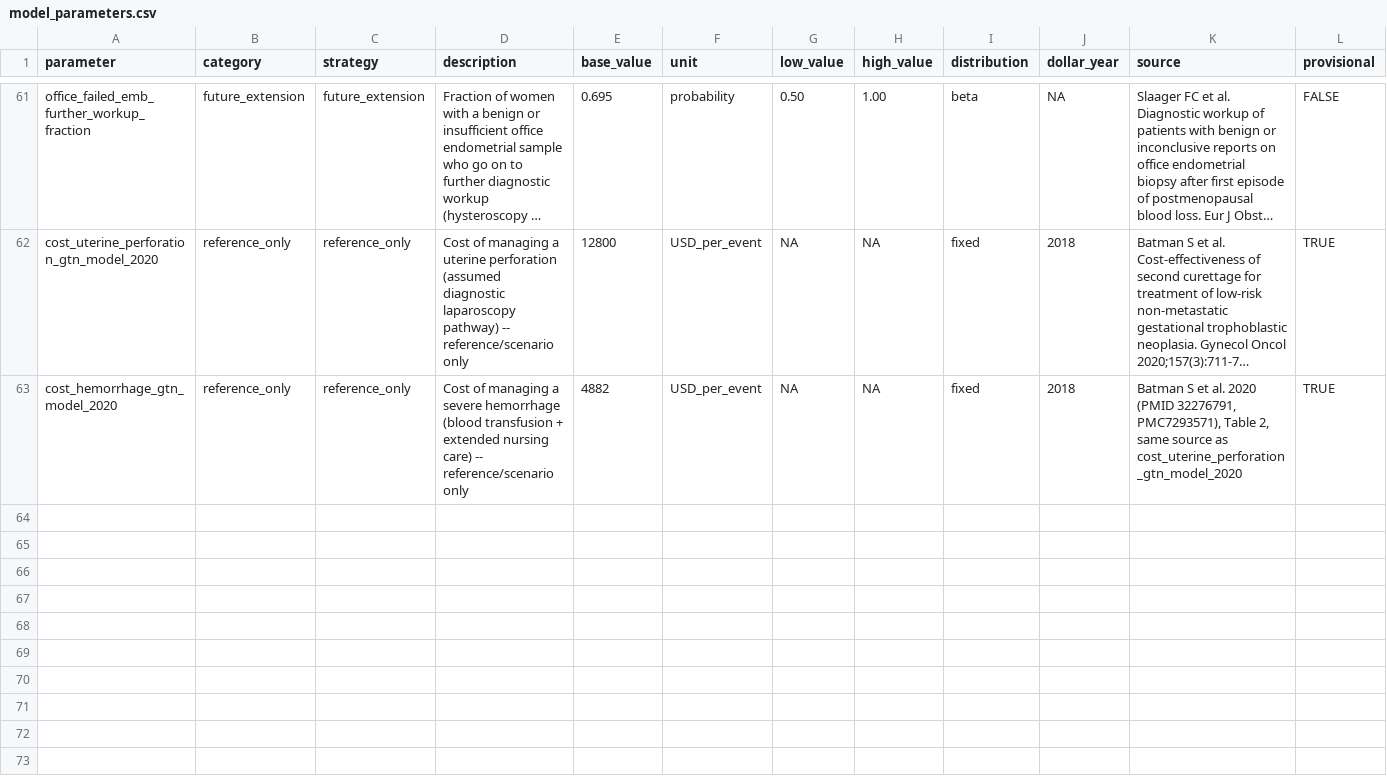
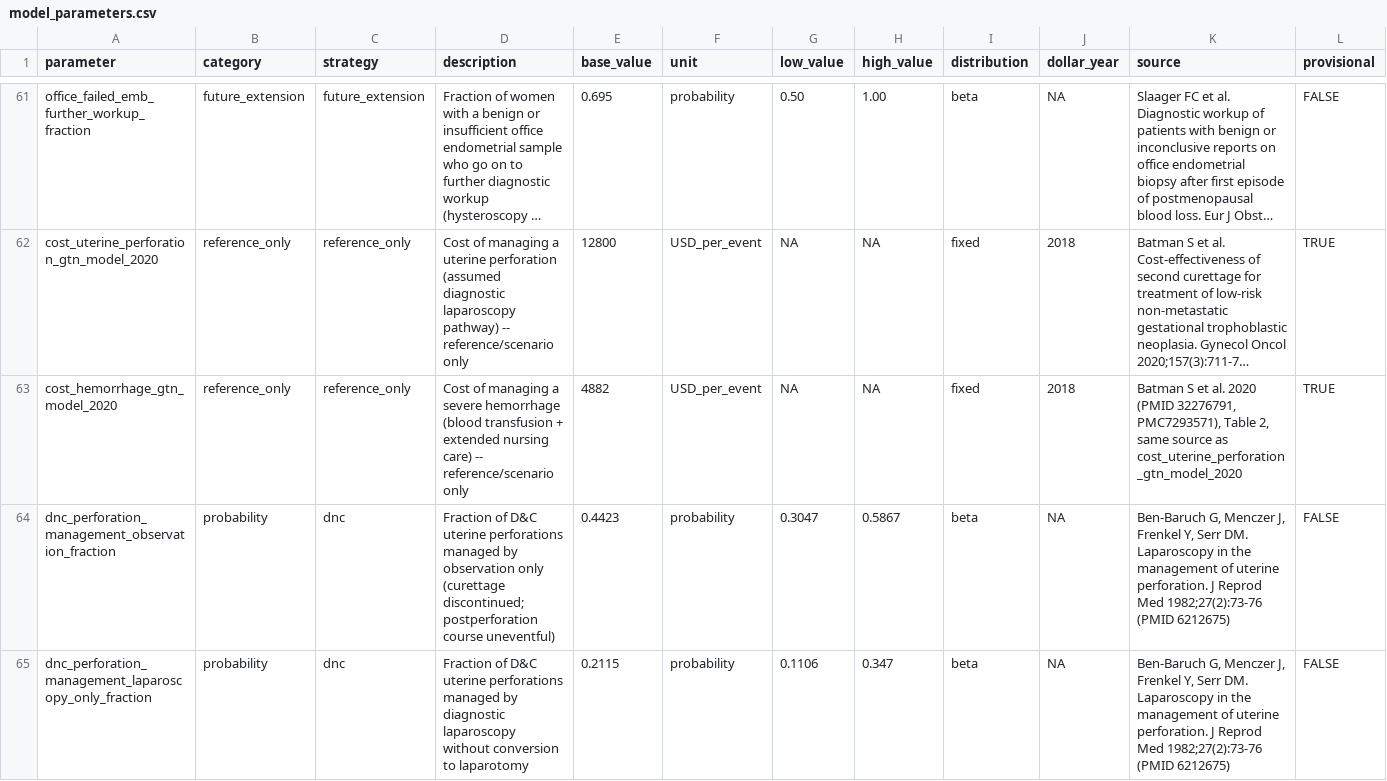
Before and after one commit to mufflyt/emb_colonoscopy, a CSV file: config/model_parameters.csv, drawn as a sheet; only a part is shown, gaps mark what is left out; long unchanged cells end in …; rows hold the shown columns only; the diff covers the shown part only; the diff names each change by its address in the sheet, - before the commit and + after, or states it on an @@ line.

Commit message:
Wire the sourced portion of AE-cost evidence into compute_dnc_strategy_cost()
D&C's base-case cost now includes adverse_event_cost_partial_perforation_only:
dnc_perforation_probability x [P(observation)x$0 + P(laparoscopy-only)x
(laparoscopy professional + facility fee)], per docs/ae_cost_evidence_table.md.
Deliberately a lower-bound partial estimate -- immediate laparotomy,
laparoscopy-converted-to-laparotomy, the unspecified 5.8%, and all of
severe hemorrhage remain excluded, because CPT 49000 (laparotomy) has no
OPPS/ASC facility rate and no hemorrhage management-pathway source was
found.

Four new sourced parameters added to config/model_parameters.csv
(management-state fractions from Ben-Baruch et al. 1982, PMID 6212675;
CMS RVU26C/OPPS-sourced professional and facility fees for CPT 49320).
dnc_perforation_probability recategorized from future_extension to an
actually-consumed probability parameter.

Raised D&C's cost from $3,827.04 to $3,839.81 (+$12.77), with a small
pass-through into the office and combined arms via their escalation-cost
terms. Mutation-tested (hardcoded the new component to 0, confirmed the
expected test failures, restored, confirmed green).

Regenerated the entire analysis pipeline and re-synced every changed
number across the manuscript, CHEERS checklist, and internal docs.
Reference 14 (Ben-Baruch et al. 1982) added to the manuscript; Discussion's
adverse-event-cost limitation sentence rewritten to describe what's now
partially monetized versus what remains excluded. Flagged, not fixed: a
pre-existing citation-ordering issue in manuscript.qmd predating this
change.

```diff
--- a/config/model_parameters.csv
+++ b/config/model_parameters.csv
+row 64: dnc_perforation_management_observation_fraction | probability | dnc | Fraction of D&C uterine perforations managed by observation only (curettage discontinued; postperforation course uneventful) | 0.4423 | probability | 0.3047 | 0.5867 | beta | NA | Ben-Baruch G, Menczer J, Frenkel Y, Serr DM. Laparoscopy in the management of uterine perforation. J Reprod Med 1982;27(2):73-76 (PMID 6212675) | FALSE
+row 65: dnc_perforation_management_laparoscopy_only_fraction | probability | dnc | Fraction of D&C uterine perforations managed by diagnostic laparoscopy without conversion to laparotomy | 0.2115 | probability | 0.1106 | 0.347 | beta | NA | Ben-Baruch G, Menczer J, Frenkel Y, Serr DM. Laparoscopy in the management of uterine perforation. J Reprod Med 1982;27(2):73-76 (PMID 6212675) | FALSE
```
Also changed, not shown: 2 added rows and 3 edited cells elsewhere in this file, tables/cost_components.csv, tables/manuscript_table1_parameters.csv, 46 other files.
